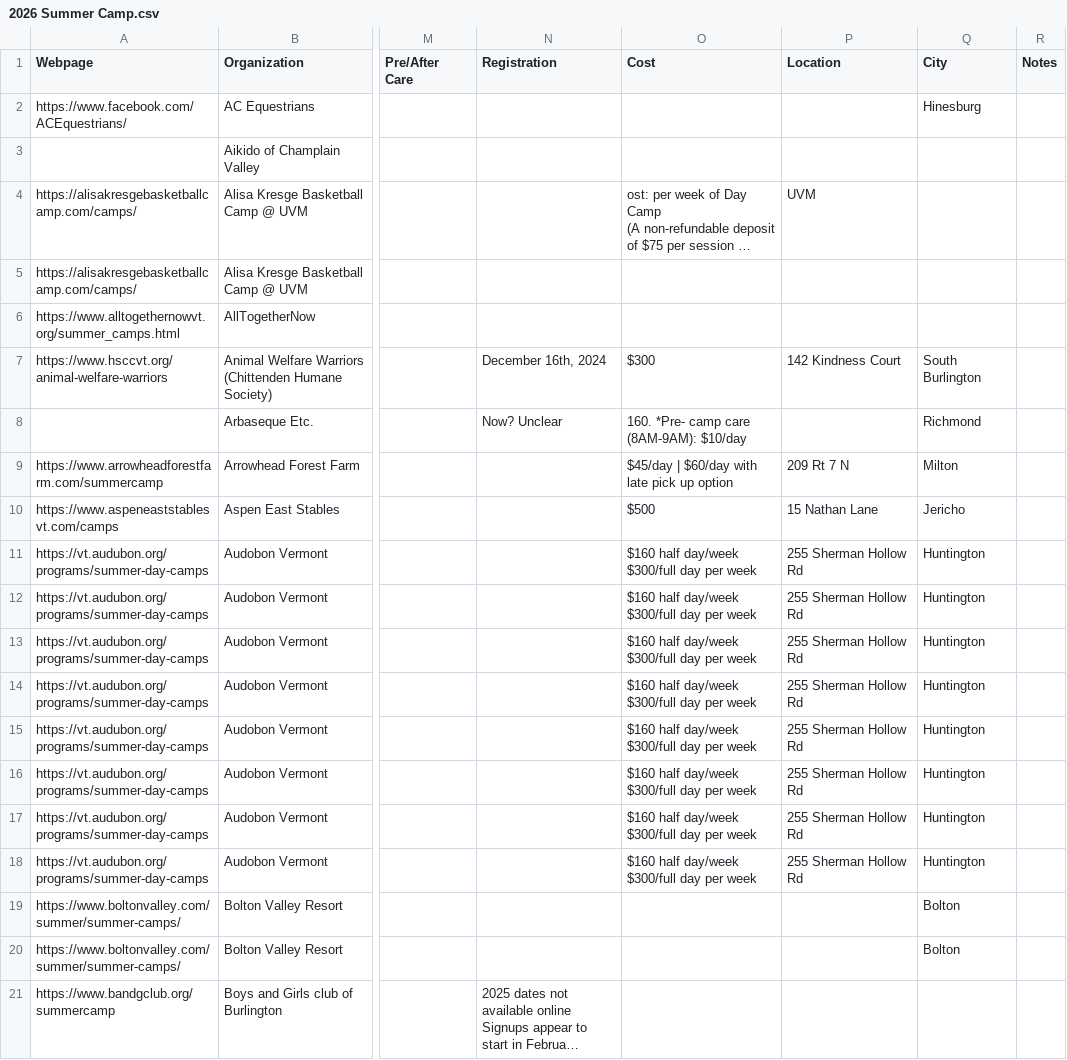
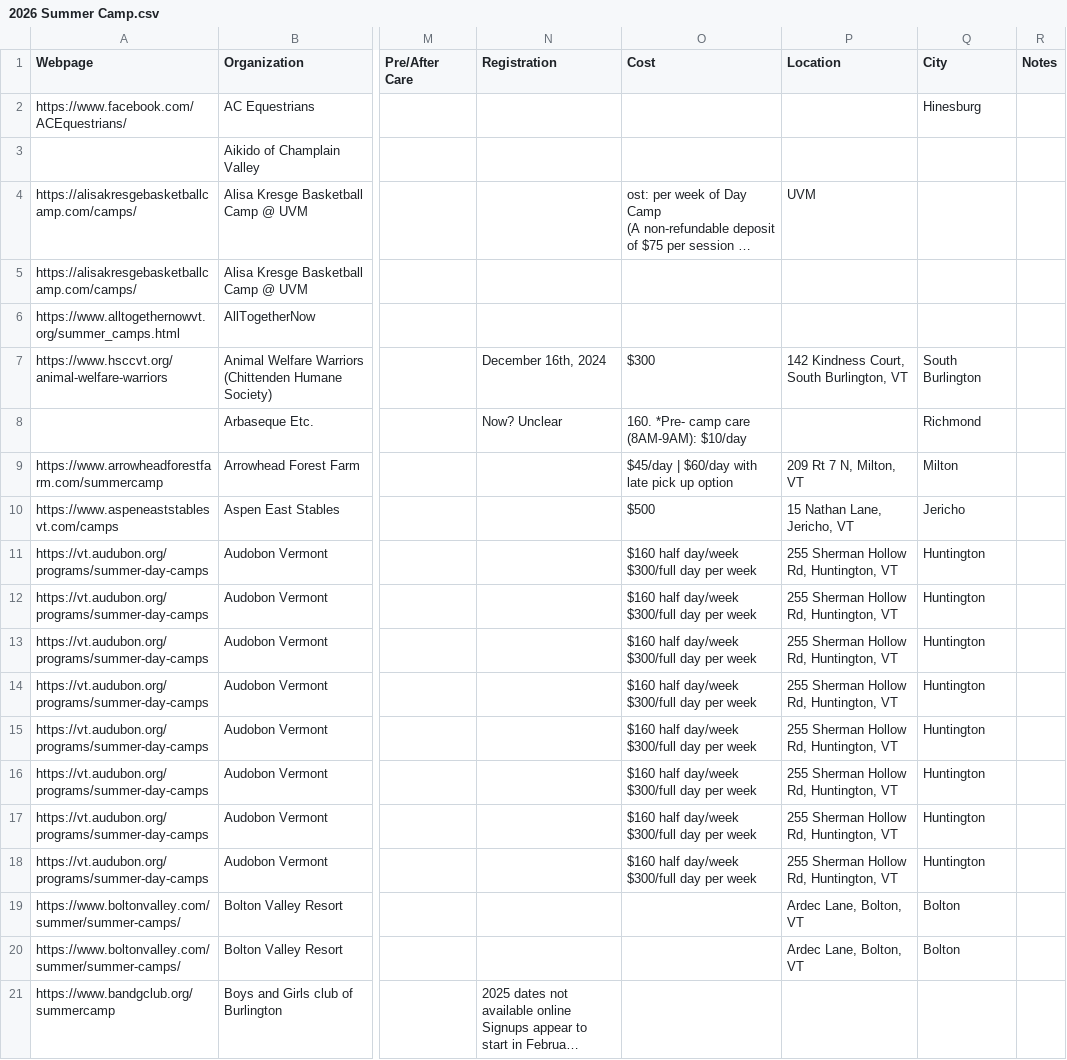
Before and after one commit to kefortney/Camp-and-Afterschool-Care-Finder, a CSV file: data/2026 Summer Camp.csv, drawn as a sheet; only a part is shown, gaps mark what is left out; long unchanged cells end in …; the diff covers the shown part only; the diff names each change by its address in the sheet, - before the commit and + after, or states it on an @@ line.

Commit message:
update to location

```diff
--- a/data/2026 Summer Camp.csv
+++ b/data/2026 Summer Camp.csv
-P7 (Location): 142 Kindness Court
+P7 (Location): 142 Kindness Court, South Burlington, VT
-P9 (Location): 209 Rt 7 N
+P9 (Location): 209 Rt 7 N, Milton, VT
-P10 (Location): 15 Nathan Lane
+P10 (Location): 15 Nathan Lane, Jericho, VT
-P11:P18 (Location): 255 Sherman Hollow Rd
+P11:P18 (Location): 255 Sherman Hollow Rd, Huntington, VT
-P19:P20 (Location): (empty)
+P19:P20 (Location): Ardec Lane, Bolton, VT
```
Also changed, not shown: 114 edited cells elsewhere in this file.
